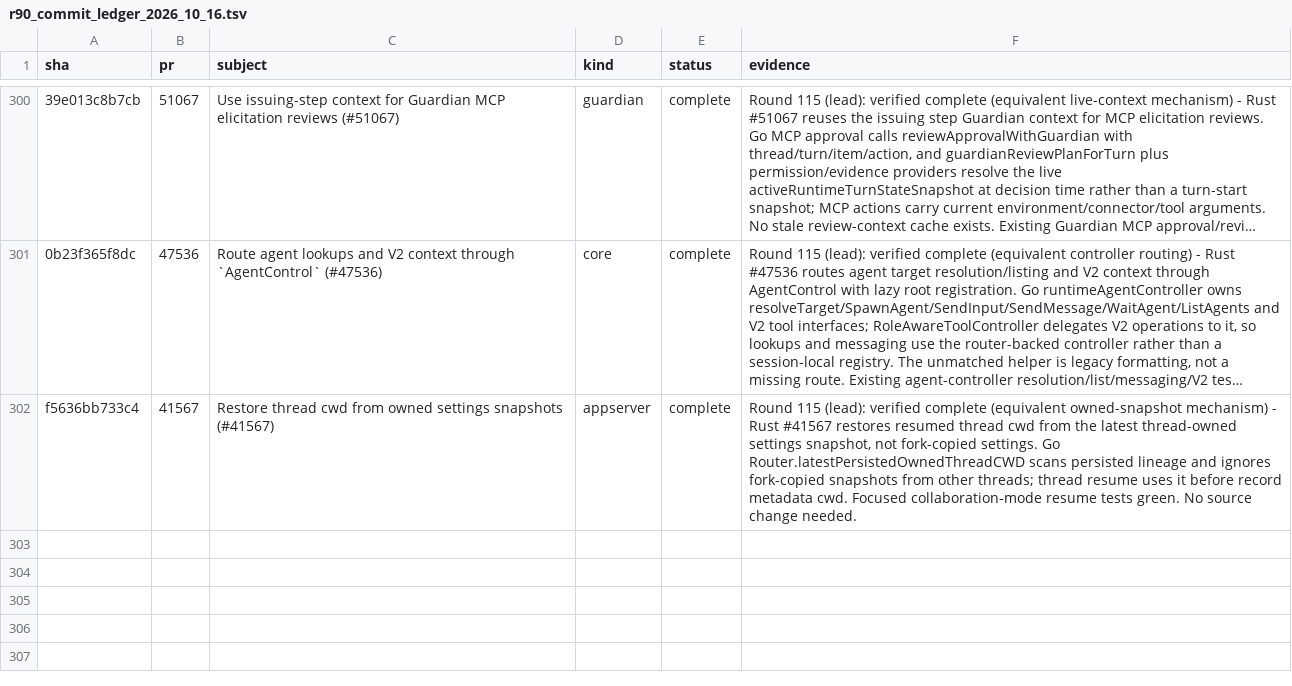
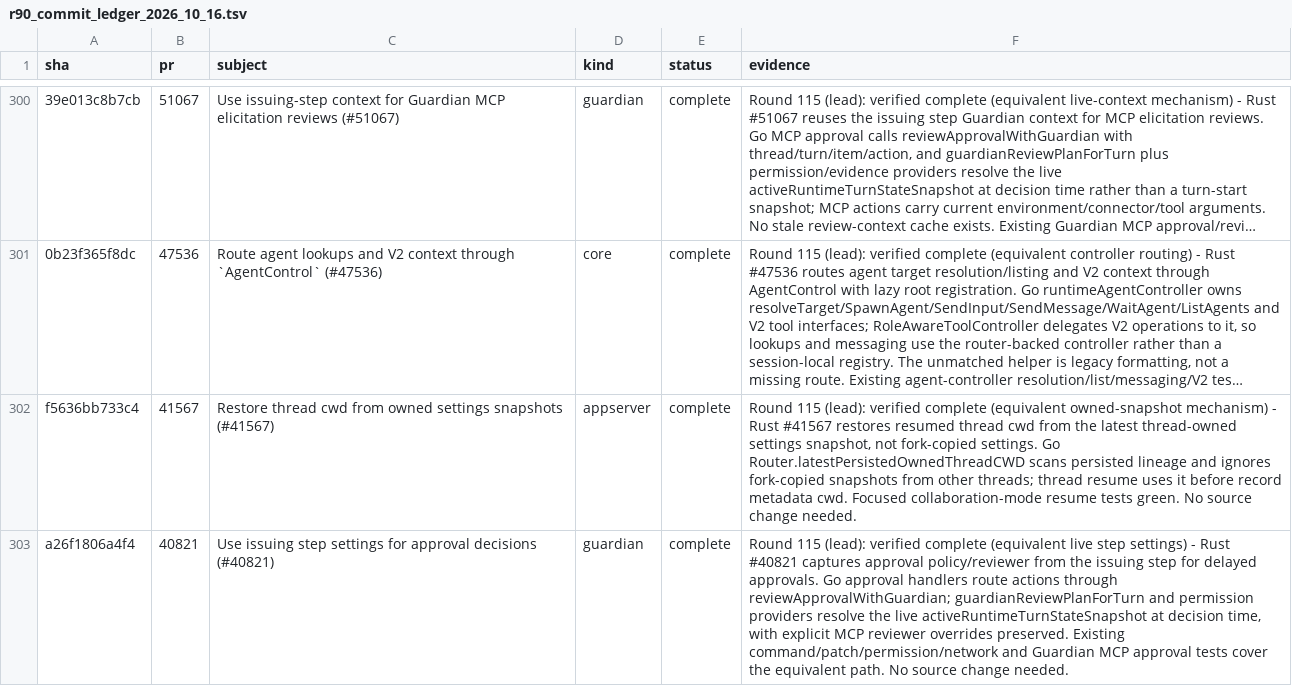
Before and after one commit to jacks001314/codex_go, a TSV file: update/r90_commit_ledger_2026_10_16.tsv, drawn as a sheet; only a part is shown, gaps mark what is left out; long unchanged cells end in …; the diff names each change by its address in the sheet, - before the commit and + after, or states it on an @@ line.

Commit message:
round 115 (lead): mark #40821 issuing-step approvals complete

```diff
--- a/update/r90_commit_ledger_2026_10_16.tsv
+++ b/update/r90_commit_ledger_2026_10_16.tsv
+row 303: a26f1806a4f4 | 40821 | Use issuing step settings for approval decisions (#40821) | guardian | complete | Round 115 (lead): verified complete (equivalent live step settings) - Rust #40821 captures approval policy/reviewer from the issuing step for delayed approvals. Go approval handlers route actions through reviewApprovalWithGuardian; guardianReviewPlanForTurn and permission providers resolve the live activeRuntimeTurnStateSnapshot at decision time, with explicit MCP reviewer overrides preserved. Existing command/patch/permission/network and Guardian MCP approval tests cover the equivalent path. No source change needed.
```
Also changed, not shown: update/r109_symbol_coverage_2026_10_17.tsv, 1 other file.
